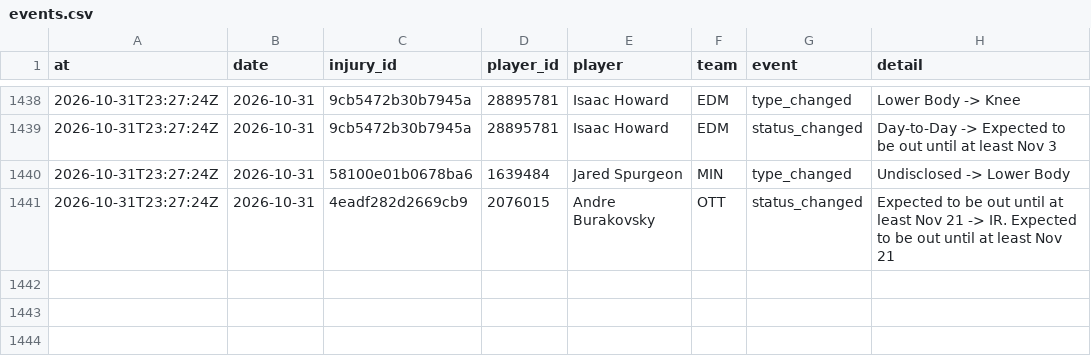
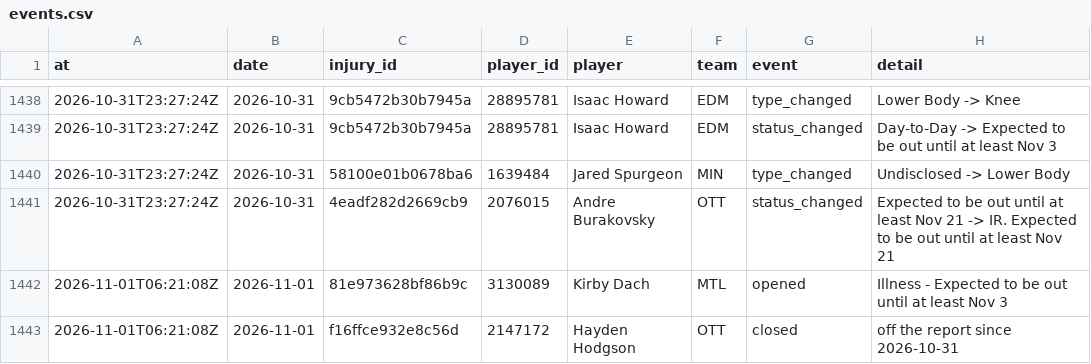
Before and after one commit to ajpayzant/NHL-Injury-Tool, a CSV file: data/events.csv, drawn as a sheet; only a part is shown, gaps mark what is left out; the diff names each change by its address in the sheet, - before the commit and + after, or states it on an @@ line.

```diff
--- a/data/events.csv
+++ b/data/events.csv
+row 1442: 2026-11-01T06:21:08Z | 2026-11-01 | 81e973628bf86b9c | 3130089 | Kirby Dach | MTL | opened | Illness - Expected to be out until at least Nov 3
+row 1443: 2026-11-01T06:21:08Z | 2026-11-01 | f16ffce932e8c56d | 2147172 | Hayden Hodgson | OTT | closed | off the report since 2026-10-31
```
Also changed, not shown: data/injuries.csv, data/nhl/appearances/20262027.csv, 5 other files.
